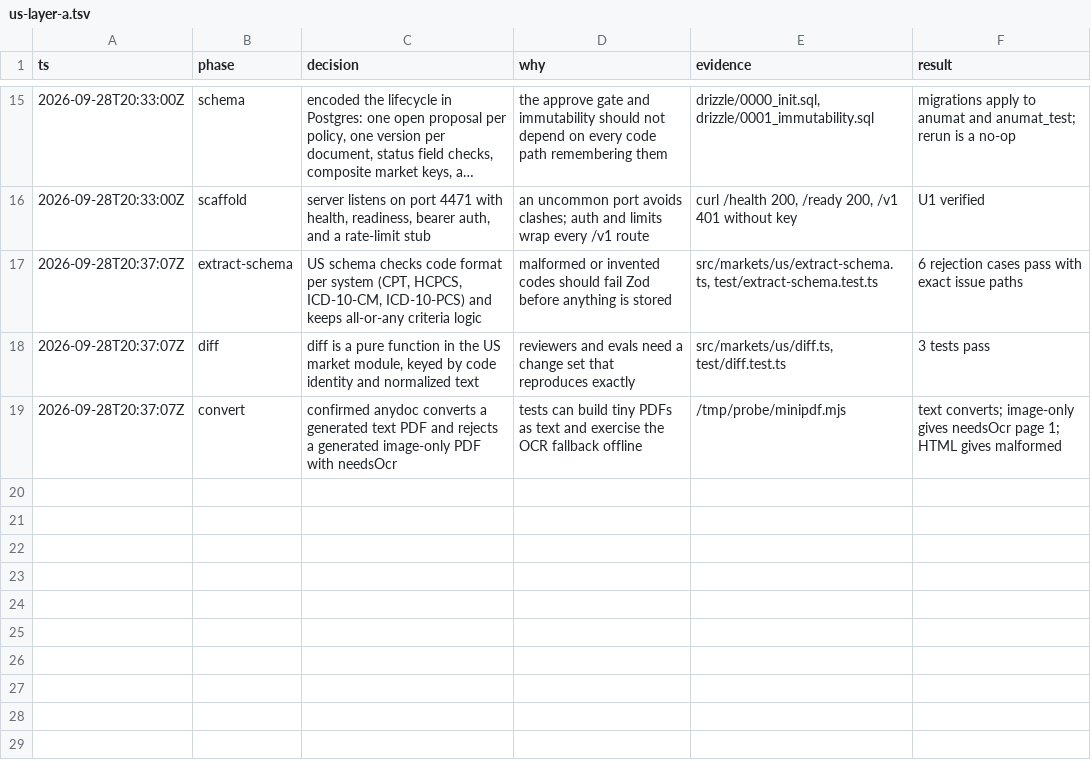
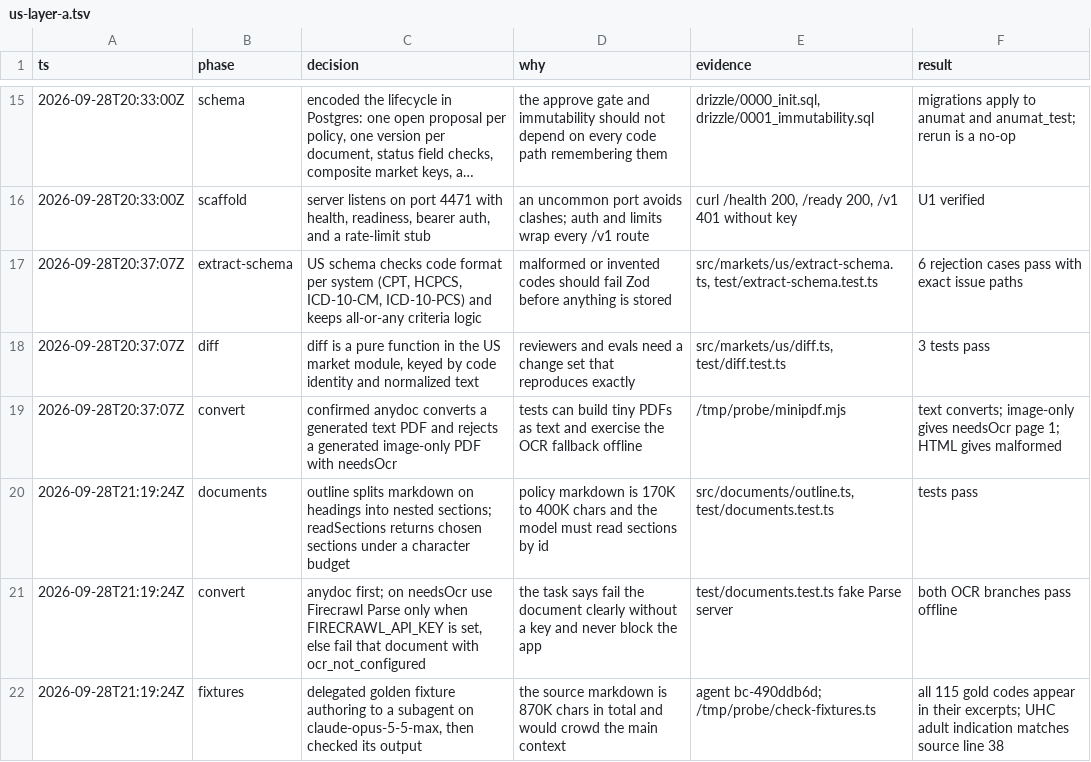
Before and after one commit to AmitMirgal/anumat, a TSV file: .audit/us-layer-a.tsv, drawn as a sheet; only a part is shown, gaps mark what is left out; long unchanged cells end in ….

```diff
--- a/.audit/us-layer-a.tsv
+++ b/.audit/us-layer-a.tsv
@@ -19 +19,4 @@ ts	phase	decision	why	evidence	result
 2026-09-28T20:37:07Z	convert	confirmed anydoc converts a generated text PDF and rejects a generated image-only PDF with needsOcr	tests can build tiny PDFs as text and exercise the OCR fallback offline	/tmp/probe/minipdf.mjs	text converts; image-only gives needsOcr page 1; HTML gives malformed
+2026-09-28T21:19:24Z	documents	outline splits markdown on headings into nested sections; readSections returns chosen sections under a character budget	policy markdown is 170K to 400K chars and the model must read sections by id	src/documents/outline.ts, test/documents.test.ts	tests pass
+2026-09-28T21:19:24Z	convert	anydoc first; on needsOcr use Firecrawl Parse only when FIRECRAWL_API_KEY is set, else fail that document with ocr_not_configured	the task says fail the document clearly without a key and never block the app	test/documents.test.ts fake Parse server	both OCR branches pass offline
+2026-09-28T21:19:24Z	fixtures	delegated golden fixture authoring to a subagent on claude-opus-5-5-max, then checked its output	the source markdown is 870K chars in total and would crowd the main context	agent bc-490ddb6d; /tmp/probe/check-fixtures.ts	all 115 gold codes appear in their excerpts; UHC adult indication matches source line 38
```
Also changed, not shown: 8 other files.
